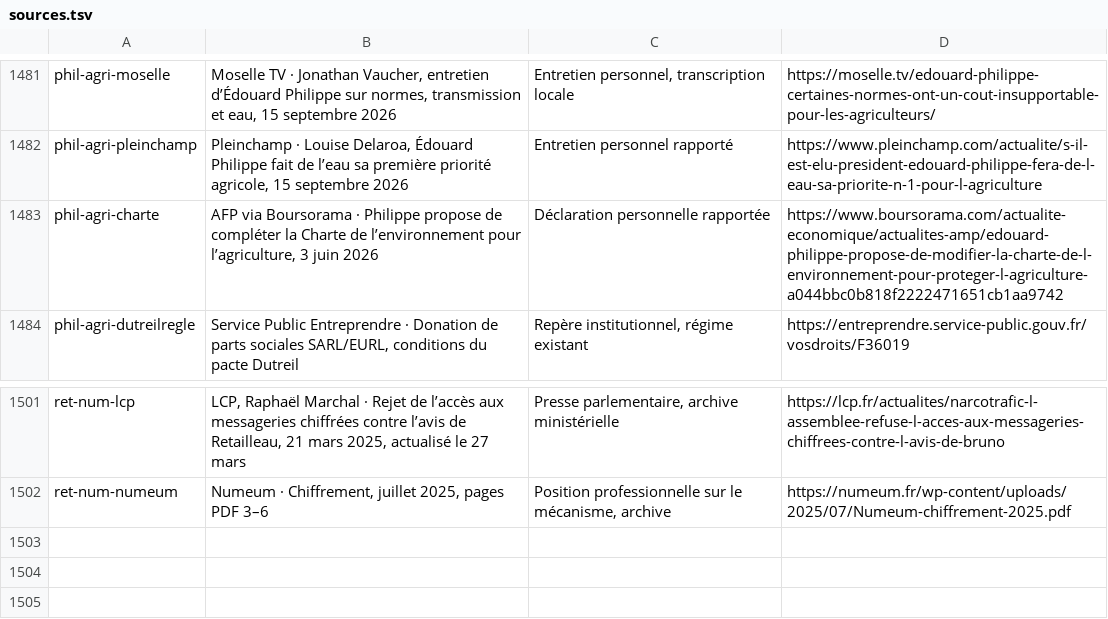
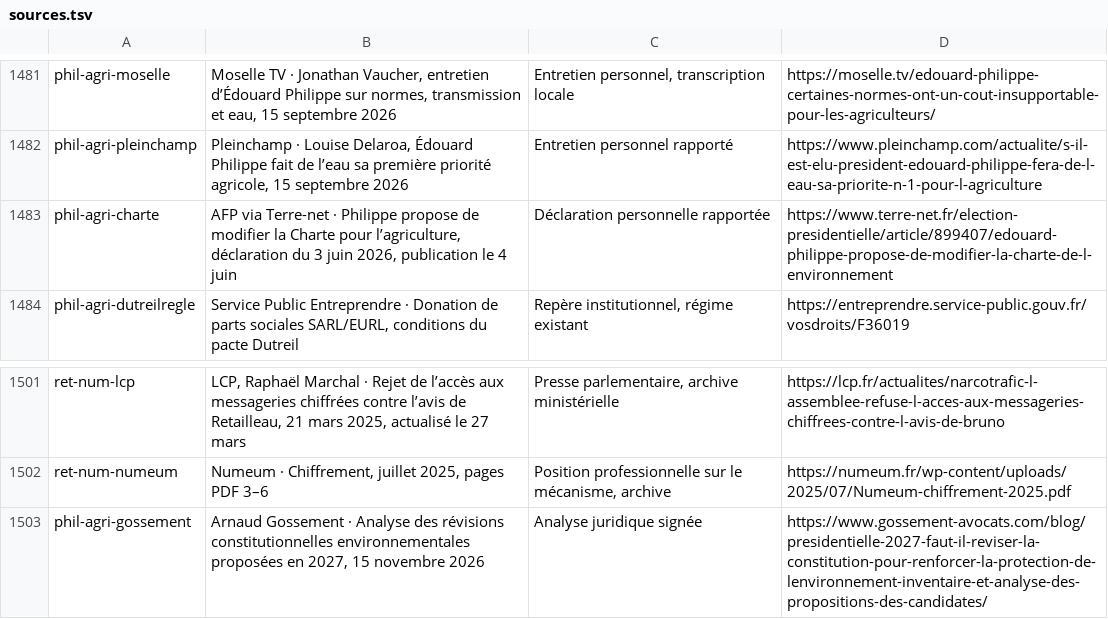
Before and after one commit to adrienconrath/pourquivoter, a TSV file: data/sources.tsv, drawn as a sheet; only a part is shown, gaps mark what is left out.

Commit message:
Fiabilise la source AFP agricole et ajoute une analyse juridique contradictoire

```diff
--- a/data/sources.tsv
+++ b/data/sources.tsv
@@ -1482,3 +1482,3 @@ phil-agri-moselle|Moselle TV · Jonathan Vaucher, entretien d’Édouard Philipp
 phil-agri-pleinchamp|Pleinchamp · Louise Delaroa, Édouard Philippe fait de l’eau sa première priorité agricole, 15 septembre 2026|Entretien personnel rapporté|https://www.pleinchamp.com/actualite/s-il-est-elu-president-edouard-philippe-fera-de-l-eau-sa-priorite-n-1-pour-l-agriculture
-phil-agri-charte|AFP via Boursorama · Philippe propose de compléter la Charte de l’environnement pour l’agriculture, 3 juin 2026|Déclaration personnelle rapportée|https://www.boursorama.com/actualite-economique/actualites-amp/edouard-philippe-propose-de-modifier-la-charte-de-l-environnement-pour-proteger-l-agriculture-a044bbc0b818f2222471651cb1aa9742
+phil-agri-charte|AFP via Terre-net · Philippe propose de modifier la Charte pour l’agriculture, déclaration du 3 juin 2026, publication le 4 juin|Déclaration personnelle rapportée|https://www.terre-net.fr/election-presidentielle/article/899407/edouard-philippe-propose-de-modifier-la-charte-de-l-environnement
 phil-agri-dutreilregle|Service Public Entreprendre · Donation de parts sociales SARL/EURL, conditions du pacte Dutreil|Repère institutionnel, régime existant|https://entreprendre.service-public.gouv.fr/vosdroits/F36019
@@ -1502 +1502,2 @@ ret-num-lcp|LCP, Raphaël Marchal · Rejet de l’accès aux messageries chiffr
 ret-num-numeum|Numeum · Chiffrement, juillet 2025, pages PDF 3–6|Position professionnelle sur le mécanisme, archive|https://numeum.fr/wp-content/uploads/2025/07/Numeum-chiffrement-2025.pdf
+phil-agri-gossement|Arnaud Gossement · Analyse des révisions constitutionnelles environnementales proposées en 2027, 15 novembre 2026|Analyse juridique signée|https://www.gossement-avocats.com/blog/presidentielle-2027-faut-il-reviser-la-constitution-pour-renforcer-la-protection-de-lenvironnement-inventaire-et-analyse-des-propositions-des-candidates/
```
Also changed, not shown: data/audit-couverture.tsv, 3 other files.
